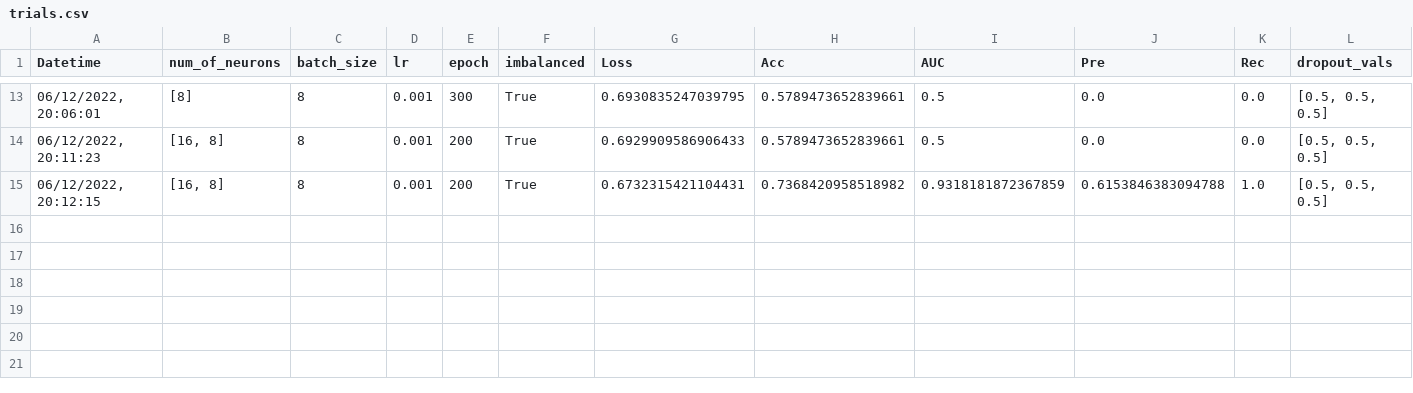
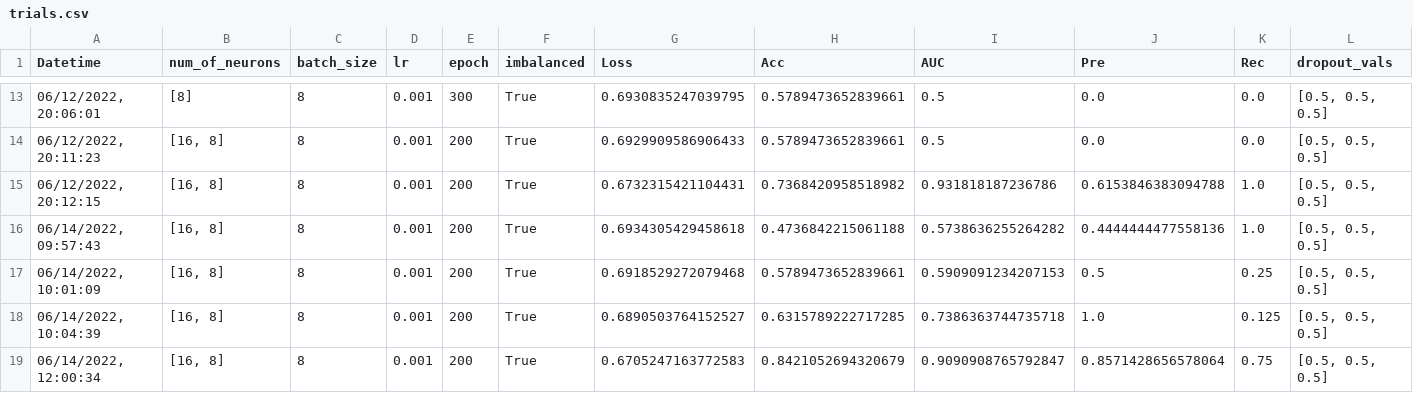
Before and after one commit to itellaetxe/PBL-NEUROMOD, a CSV file: output_MLP/trials.csv, drawn as a sheet; only a part is shown, gaps mark what is left out.

```diff
--- a/output_MLP/trials.csv
+++ b/output_MLP/trials.csv
@@ -14,2 +14,6 @@ Datetime,num_of_neurons,batch_size,lr,epoch,imbalanced,Loss,Acc,AUC,Pre,Rec,drop
 "06/12/2022, 20:11:23","[16, 8]",8,0.001,200,True,0.6929909586906433,0.5789473652839661,0.5,0.0,0.0,"[0.5, 0.5, 0.5]"
-"06/12/2022, 20:12:15","[16, 8]",8,0.001,200,True,0.6732315421104431,0.7368420958518982,0.9318181872367859,0.6153846383094788,1.0,"[0.5, 0.5, 0.5]"
+"06/12/2022, 20:12:15","[16, 8]",8,0.001,200,True,0.6732315421104431,0.7368420958518982,0.931818187236786,0.6153846383094788,1.0,"[0.5, 0.5, 0.5]"
+"06/14/2022, 09:57:43","[16, 8]",8,0.001,200,True,0.6934305429458618,0.4736842215061188,0.5738636255264282,0.4444444477558136,1.0,"[0.5, 0.5, 0.5]"
+"06/14/2022, 10:01:09","[16, 8]",8,0.001,200,True,0.6918529272079468,0.5789473652839661,0.5909091234207153,0.5,0.25,"[0.5, 0.5, 0.5]"
+"06/14/2022, 10:04:39","[16, 8]",8,0.001,200,True,0.6890503764152527,0.6315789222717285,0.7386363744735718,1.0,0.125,"[0.5, 0.5, 0.5]"
+"06/14/2022, 12:00:34","[16, 8]",8,0.001,200,True,0.6705247163772583,0.8421052694320679,0.9090908765792847,0.8571428656578064,0.75,"[0.5, 0.5, 0.5]"
```
Also changed, not shown: 11 other files.
